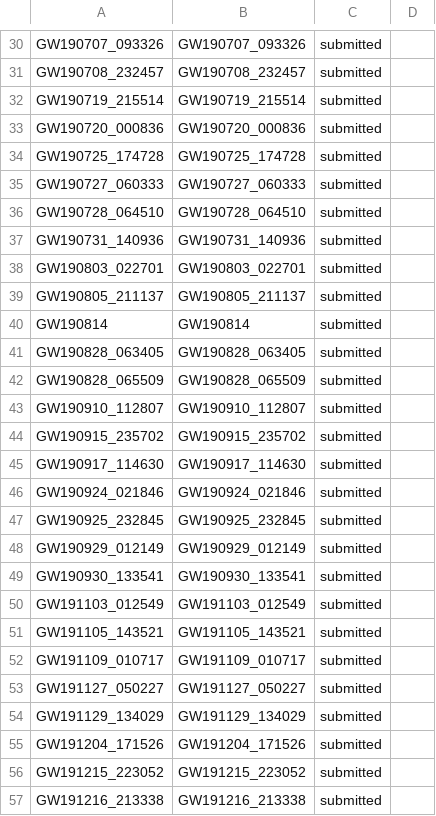
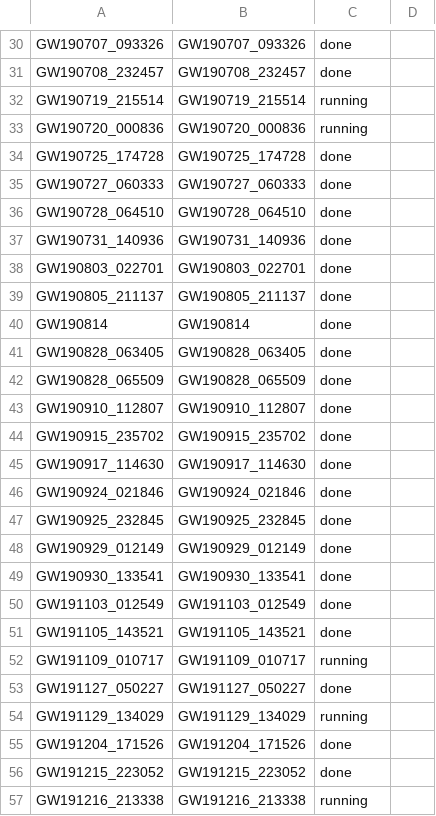
Before and after one commit to kazewong/jim_GWTC3, a CSV file: jim_runs/event_status.csv, drawn as a sheet; only a part is shown, gaps mark what is left out; the diff covers the shown part only; the diff names each change by its address in the sheet, - before the commit and + after, or states it on an @@ line.

```diff
--- a/jim_runs/event_status.csv
+++ b/jim_runs/event_status.csv
-C30:C31: submitted
+C30:C31: done
-C32:C33: submitted
+C32:C33: running
-C34:C51: submitted
+C34:C51: done
-C52: submitted
+C52: running
-C53: submitted
+C53: done
-C54: submitted
+C54: running
-C55:C56: submitted
+C55:C56: done
-C57: submitted
+C57: running
```
Also changed, not shown: 43 edited cells elsewhere in this file, 5 other files.
